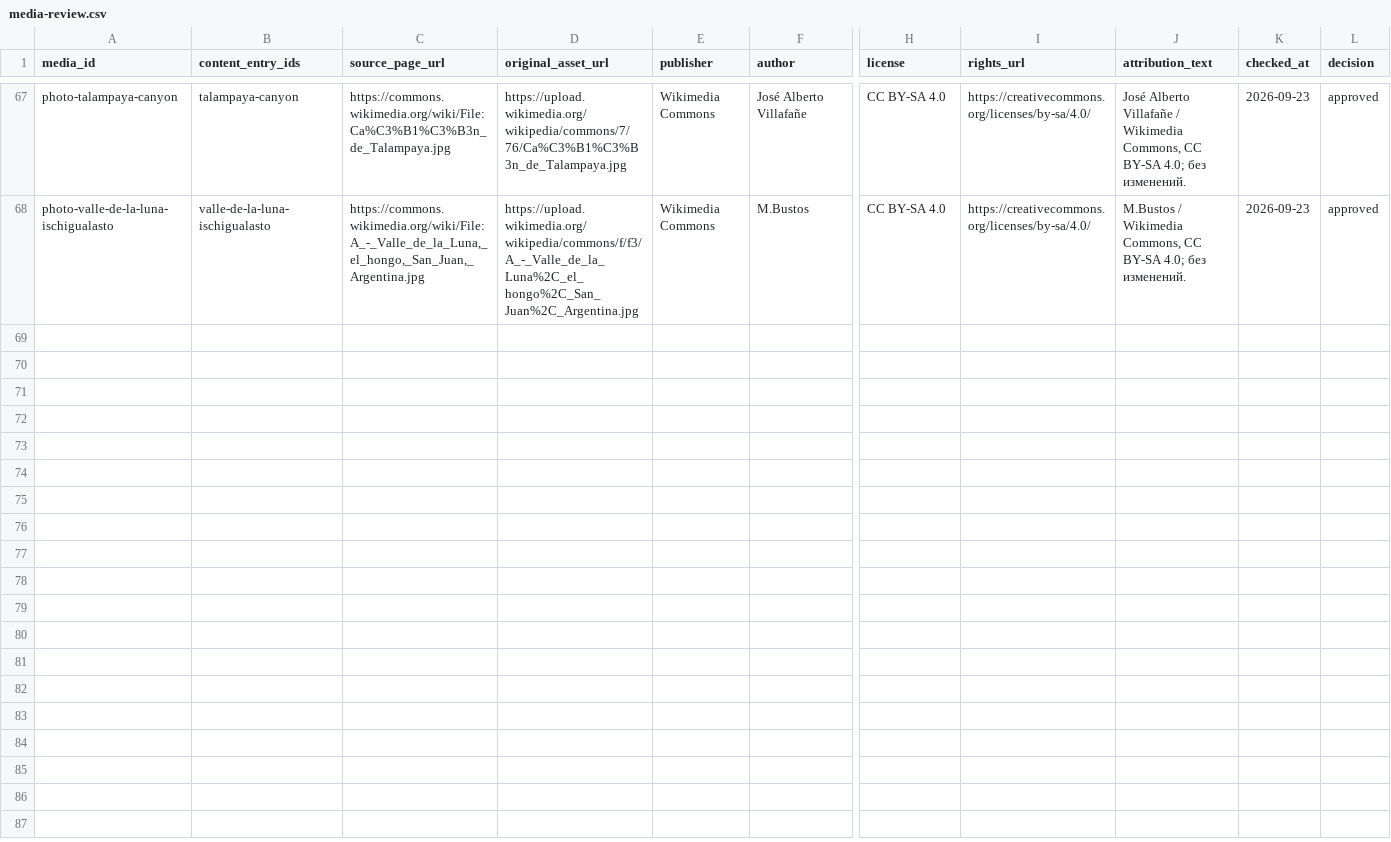
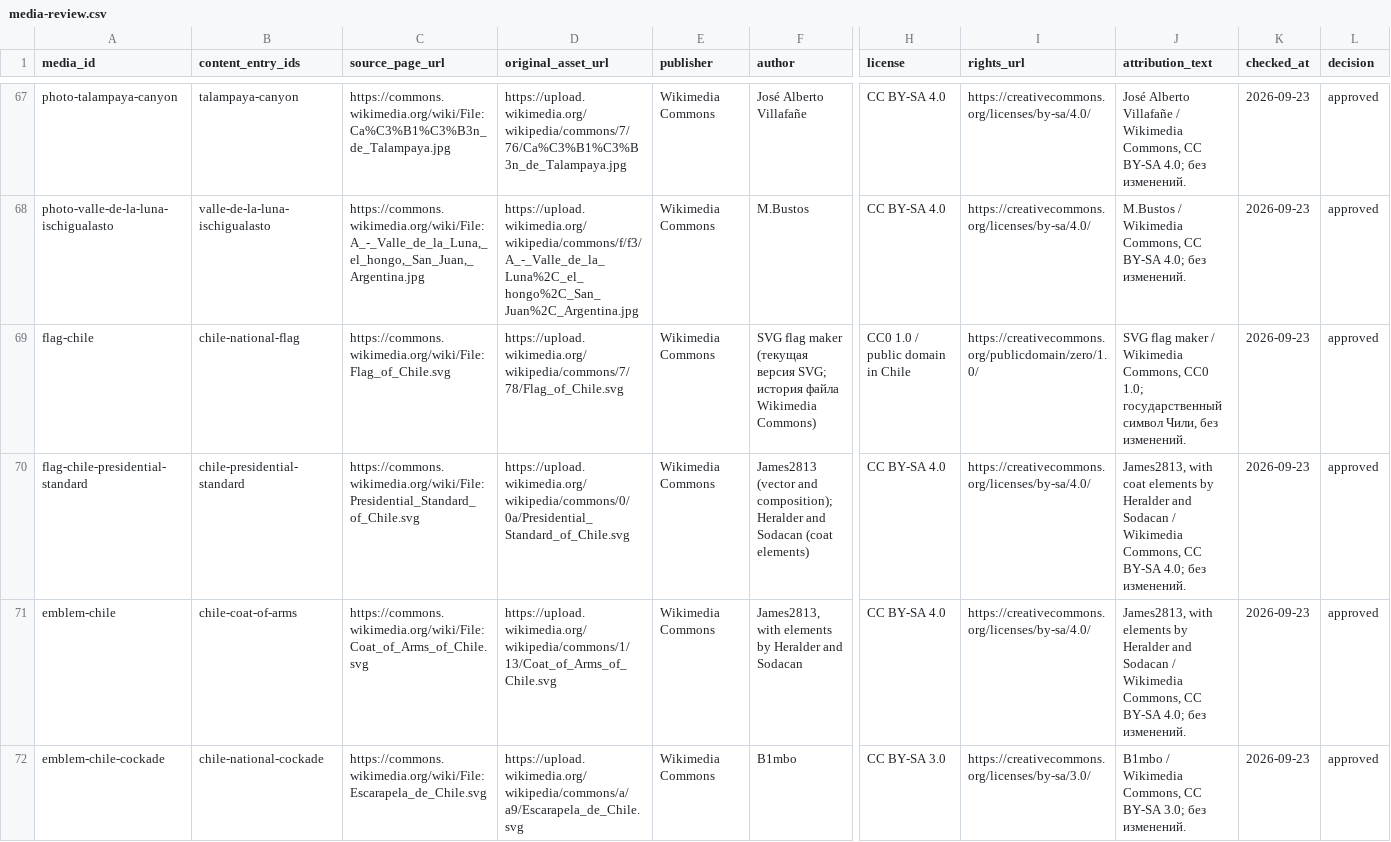
Before and after one commit to dmitrywroclaw-commits/GeoTrainer, a CSV file: content/research/media-review.csv, drawn as a sheet; only a part is shown, gaps mark what is left out; rows hold the shown columns only; the diff names each change by its address in the sheet, - before the commit and + after, or states it on an @@ line.

Commit message:
Add Chile national symbols cards

```diff
--- a/content/research/media-review.csv
+++ b/content/research/media-review.csv
+row 69: flag-chile | chile-national-flag | https://commons.wikimedia.org/wiki/File:Flag_of_Chile.svg | https://upload.wikimedia.org/wikipedia/commons/7/78/Flag_of_Chile.svg | Wikimedia Commons | SVG flag maker (текущая версия SVG; история файла Wikimedia Commons) | CC0 1.0 / public domain in Chile | https://creativecommons.org/publicdomain/zero/1.0/ | SVG flag maker / Wikimedia Commons, CC0 1.0; государственный символ Чили, без изменений. | 2026-09-23 | approved
+row 70: flag-chile-presidential-standard | chile-presidential-standard | https://commons.wikimedia.org/wiki/File:Presidential_Standard_of_Chile.svg | https://upload.wikimedia.org/wikipedia/commons/0/0a/Presidential_Standard_of_Chile.svg | Wikimedia Commons | James2813 (vector and composition); Heralder and Sodacan (coat elements) | CC BY-SA 4.0 | https://creativecommons.org/licenses/by-sa/4.0/ | James2813, with coat elements by Heralder and Sodacan / Wikimedia Commons, CC BY-SA 4.0; без изменений. | 2026-09-23 | approved
+row 71: emblem-chile | chile-coat-of-arms | https://commons.wikimedia.org/wiki/File:Coat_of_Arms_of_Chile.svg | https://upload.wikimedia.org/wikipedia/commons/1/13/Coat_of_Arms_of_Chile.svg | Wikimedia Commons | James2813, with elements by Heralder and Sodacan | CC BY-SA 4.0 | https://creativecommons.org/licenses/by-sa/4.0/ | James2813, with elements by Heralder and Sodacan / Wikimedia Commons, CC BY-SA 4.0; без изменений. | 2026-09-23 | approved
+row 72: emblem-chile-cockade | chile-national-cockade | https://commons.wikimedia.org/wiki/File:Escarapela_de_Chile.svg | https://upload.wikimedia.org/wikipedia/commons/a/a9/Escarapela_de_Chile.svg | Wikimedia Commons | B1mbo | CC BY-SA 3.0 | https://creativecommons.org/licenses/by-sa/3.0/ | B1mbo / Wikimedia Commons, CC BY-SA 3.0; без изменений. | 2026-09-23 | approved
```
Also changed, not shown: content/research/countries.csv, content/research/emblems.csv, 11 other files.
